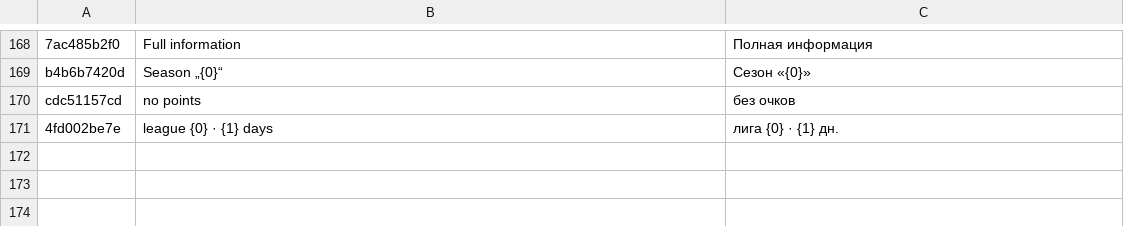
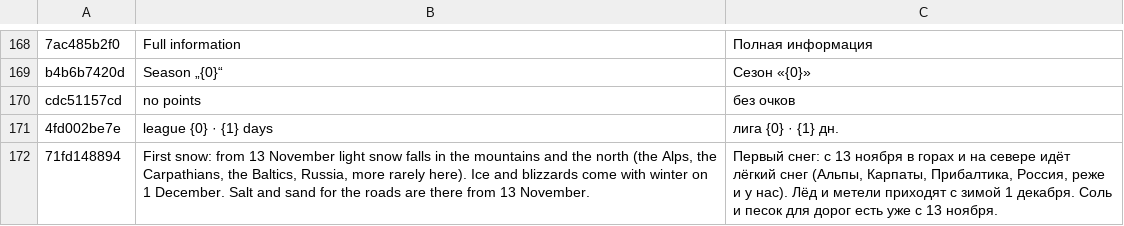
Before and after one commit to ivilinkoto/TransVerse, a TSV file: messages/tr/0063.tsv, drawn as a sheet; only a part is shown, gaps mark what is left out; the diff names each change by its address in the sheet, - before the commit and + after, or states it on an @@ line.

```diff
--- a/messages/tr/0063.tsv
+++ b/messages/tr/0063.tsv
+row 172: 71fd148894 | First snow: from 13 November light snow falls in the mountains and the north (the Alps, the Carpathians, the Baltics, Russia, more rarely here). Ice and blizzards come with winter on 1 December. Salt and sand for the roads are there from 13 November. | Первый снег: с 13 ноября в горах и на севере идёт лёгкий снег (Альпы, Карпаты, Прибалтика, Россия, реже и у нас). Лёд и метели приходят с зимой 1 декабря. Соль и песок для дорог есть уже с 13 ноября.
```
Also changed, not shown: 10 other files.
